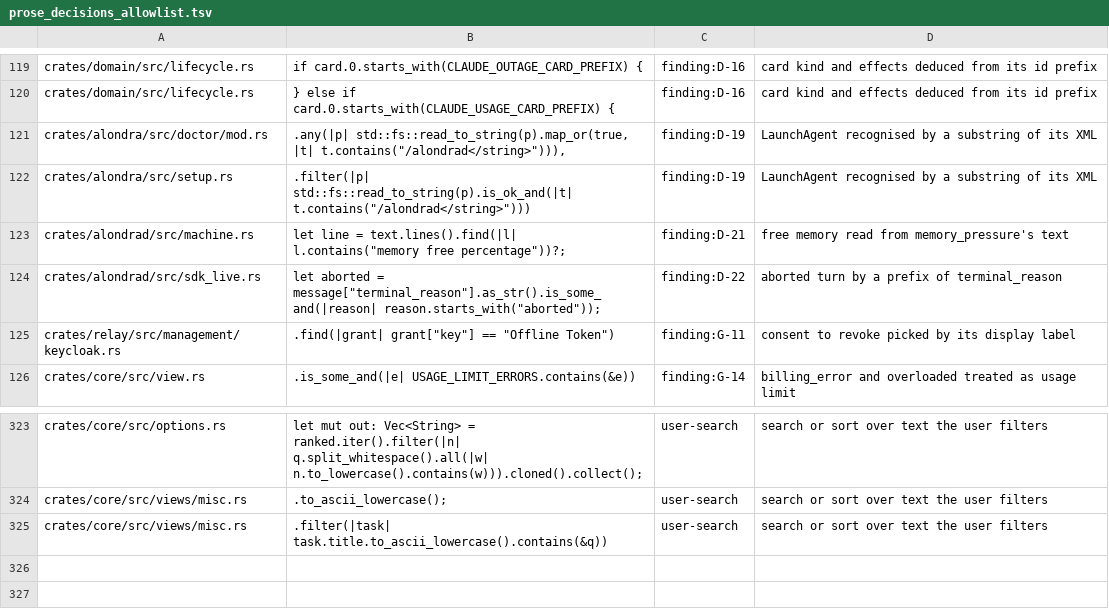
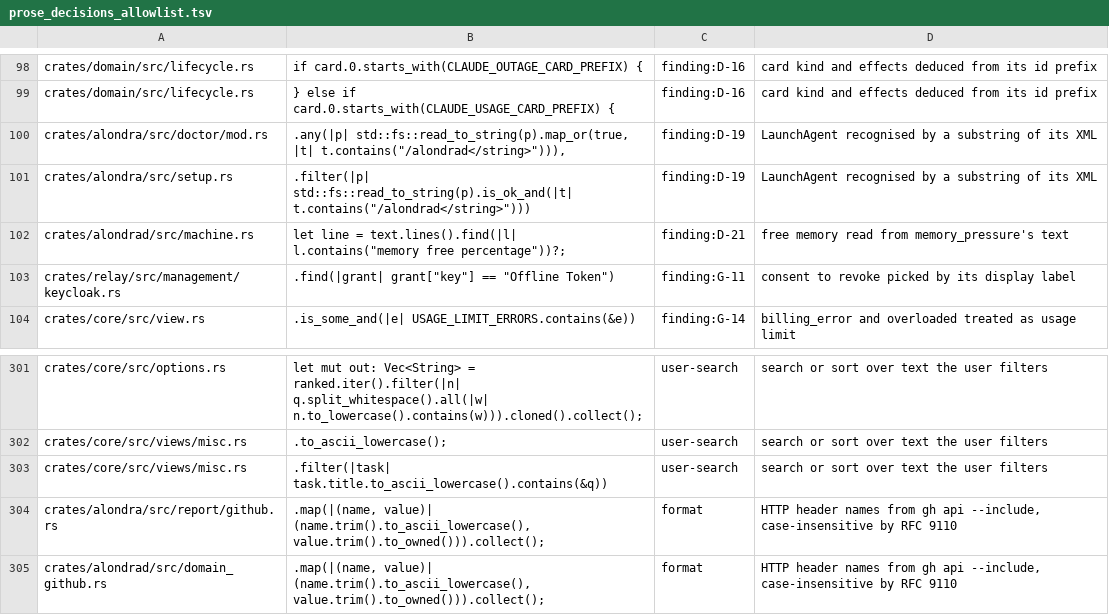
Before and after one commit to bitomule/alondra, a TSV file: tools/prose_decisions_allowlist.tsv, drawn as a sheet; only a part is shown, gaps mark what is left out; the diff covers the shown part only.

```diff
--- a/tools/prose_decisions_allowlist.tsv
+++ b/tools/prose_decisions_allowlist.tsv
@@ -123,3 +102,2 @@ crates/alondra/src/setup.rs	.filter(|p| std::fs::read_to_string(p).is_ok_and(|t|
 crates/alondrad/src/machine.rs	let line = text.lines().find(|l| l.contains("memory free percentage"))?;	finding:D-21	free memory read from memory_pressure's text
-crates/alondrad/src/sdk_live.rs	let aborted = message["terminal_reason"].as_str().is_some_and(|reason| reason.starts_with("aborted"));	finding:D-22	aborted turn by a prefix of terminal_reason
 crates/relay/src/management/keycloak.rs	.find(|grant| grant["key"] == "Offline Token")	finding:G-11	consent to revoke picked by its display label
@@ -325 +303,3 @@ crates/core/src/views/misc.rs	.to_ascii_lowercase();	user-search	search or sort
 crates/core/src/views/misc.rs	.filter(|task| task.title.to_ascii_lowercase().contains(&q))	user-search	search or sort over text the user filters
+crates/alondra/src/report/github.rs	.map(|(name, value)| (name.trim().to_ascii_lowercase(), value.trim().to_owned())).collect();	format	HTTP header names from gh api --include, case-insensitive by RFC 9110
+crates/alondrad/src/domain_github.rs	.map(|(name, value)| (name.trim().to_ascii_lowercase(), value.trim().to_owned())).collect();	format	HTTP header names from gh api --include, case-insensitive by RFC 9110
```
Also changed, not shown: 21 removed rows elsewhere in this file, 11 other files.
